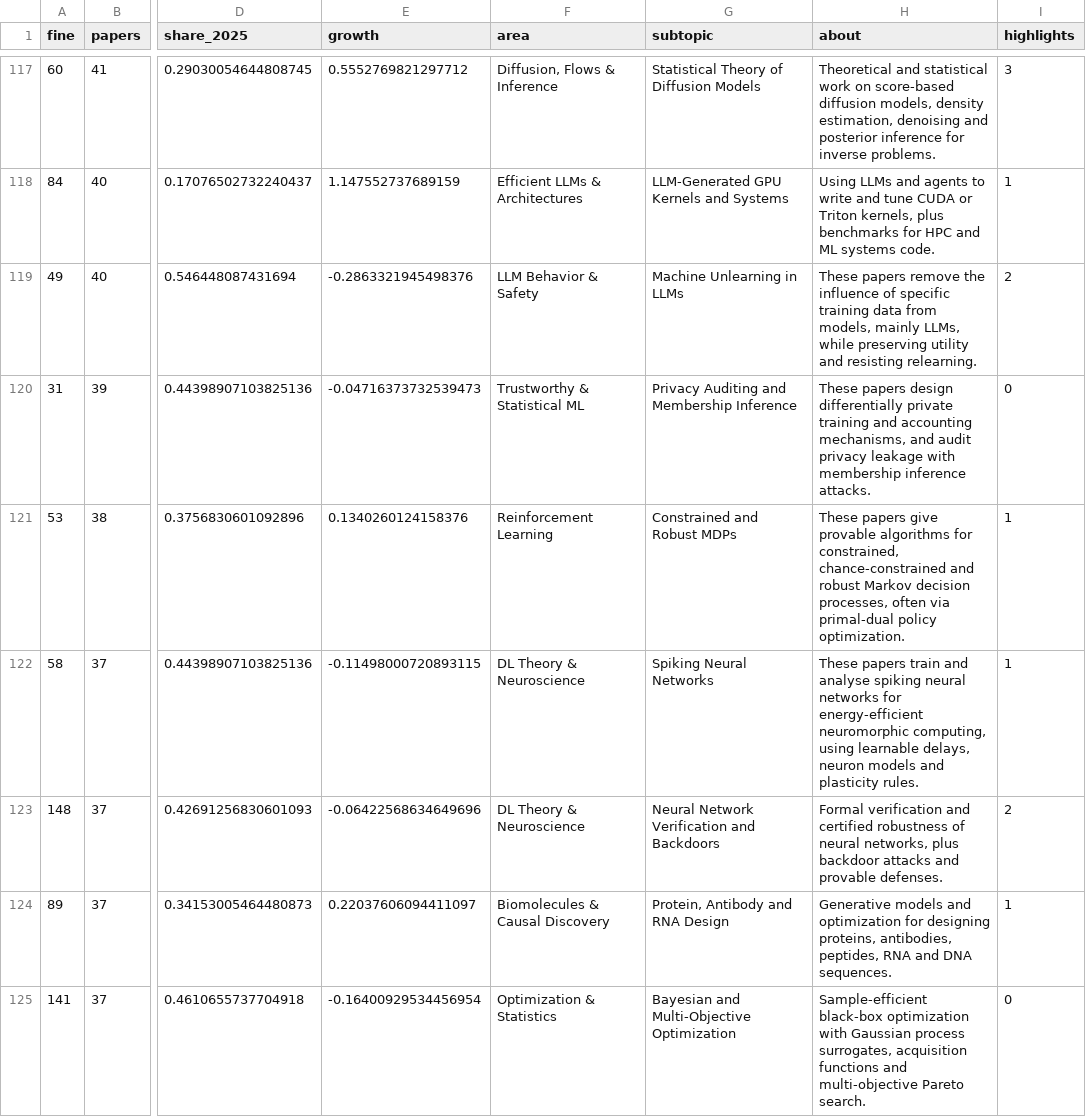
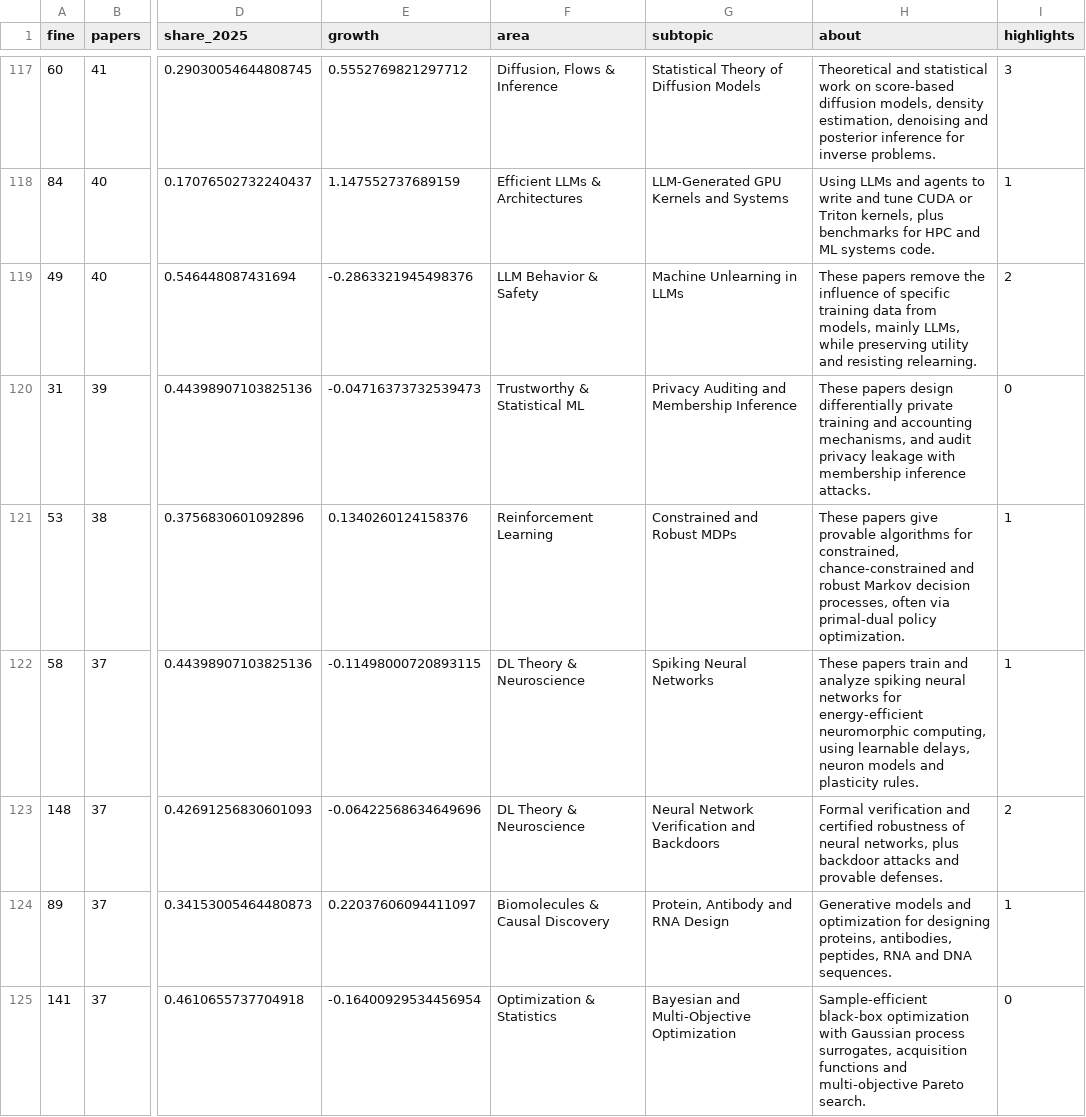
Before and after one commit to mohammadi-hadi/neurips, a CSV file: outputs/subtopics_treemap_data.csv, drawn as a sheet; only a part is shown, gaps mark what is left out; the diff covers the shown part only; the diff names each change by its address in the sheet, - before the commit and + after, or states it on an @@ line.

```diff
--- a/outputs/subtopics_treemap_data.csv
+++ b/outputs/subtopics_treemap_data.csv
-H122 (about): …train and analyse spiking neural…
+H122 (about): …train and analyze spiking neural…
```
Also changed, not shown: 4 edited cells elsewhere in this file, 3 other files.
